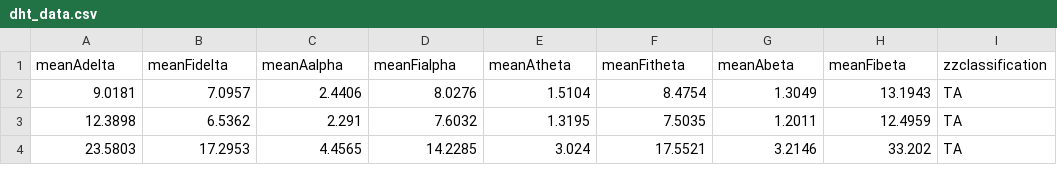
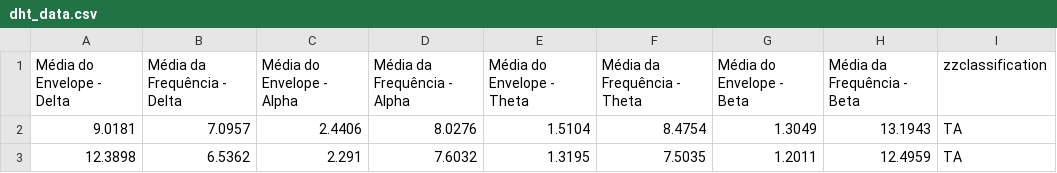
Before and after one commit to Grezewave/NeoNatal-EEG-Classifier, a CSV file: src/DataExplore/splitted/dht_data.csv, drawn as a sheet; only a part is shown; the shorter side is filled out with more unchanged rows; removed rows and columns are numbered as before the commit, all else as after; the diff names each change by its address in the sheet, - before the commit and + after, or states it on an @@ line.

```diff
--- a/src/DataExplore/splitted/dht_data.csv
+++ b/src/DataExplore/splitted/dht_data.csv
-row 1: meanAdelta | meanFidelta | meanAalpha | meanFialpha | meanAtheta | meanFitheta | meanAbeta | meanFibeta | zzclassification
+row 1: Média do Envelope - Delta | Média da Frequência - Delta | Média do Envelope - Alpha | Média da Frequência - Alpha | Média do Envelope - Theta | Média da Frequência - Theta | Média do Envelope - Beta | Média da Frequência - Beta | zzclassification
```
Also changed, not shown: 5 other files.
